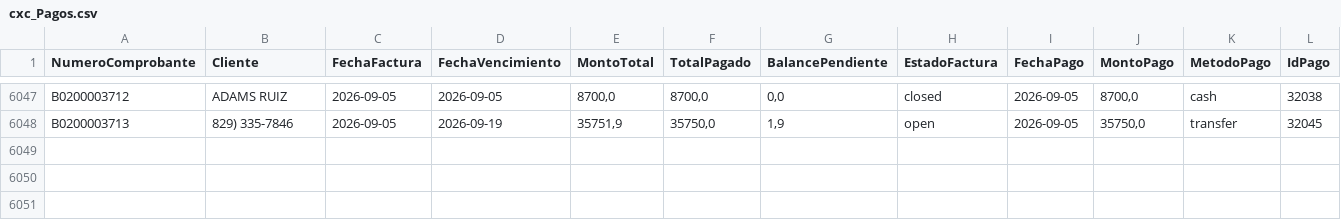
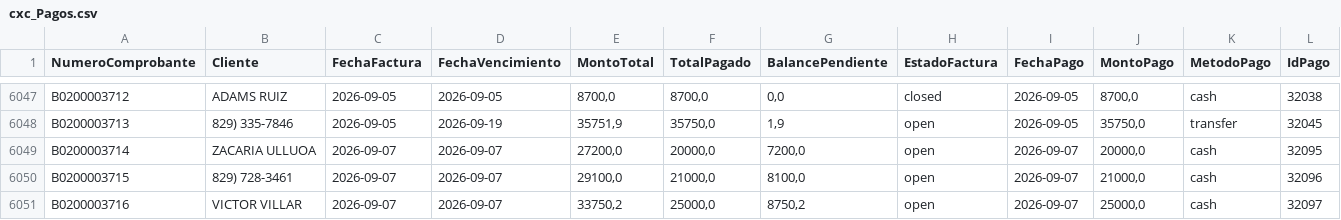
Before and after one commit to Osiris-14/reporte-cxc-alegra, a CSV file: cxc_Pagos.csv, drawn as a sheet; only a part is shown, gaps mark what is left out; the diff names each change by its address in the sheet, - before the commit and + after, or states it on an @@ line.

```diff
--- a/cxc_Pagos.csv
+++ b/cxc_Pagos.csv
+row 6049: B0200003714 | ZACARIA ULLUOA | 2026-09-07 | 2026-09-07 | 27200,0 | 20000,0 | 7200,0 | open | 2026-09-07 | 20000,0 | cash | 32095
+row 6050: B0200003715 | 829) 728-3461 | 2026-09-07 | 2026-09-07 | 29100,0 | 21000,0 | 8100,0 | open | 2026-09-07 | 21000,0 | cash | 32096
+row 6051: B0200003716 | VICTOR VILLAR | 2026-09-07 | 2026-09-07 | 33750,2 | 25000,0 | 8750,2 | open | 2026-09-07 | 25000,0 | cash | 32097
```
Also changed, not shown: cxc_Items.csv.
